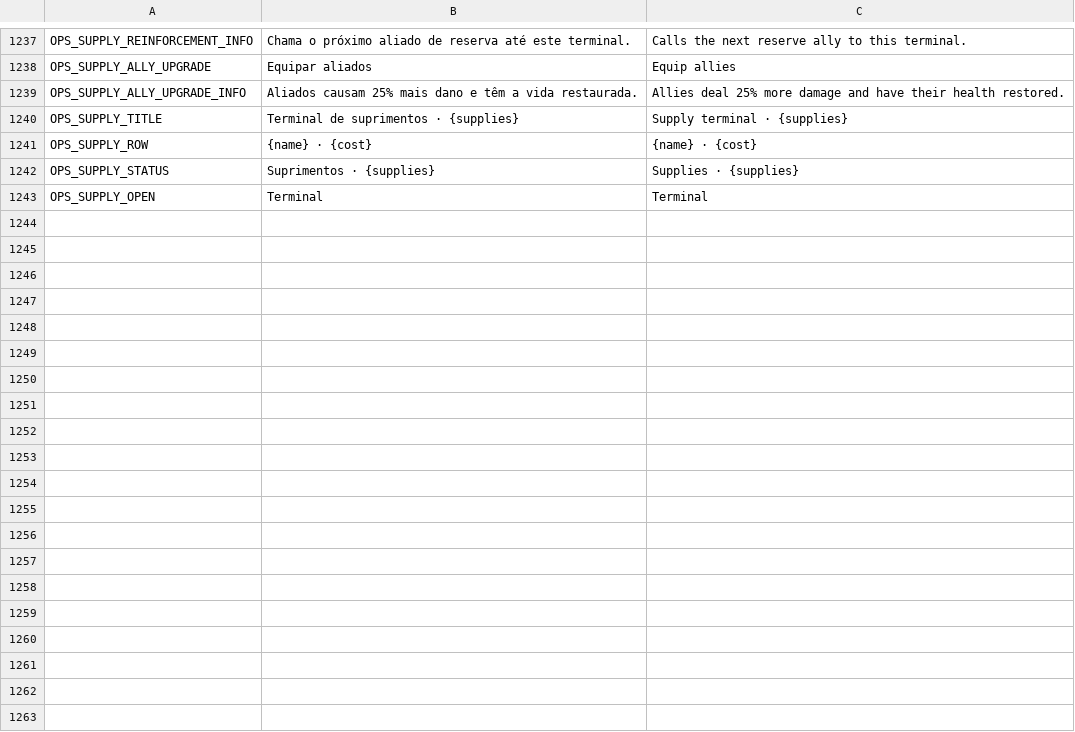
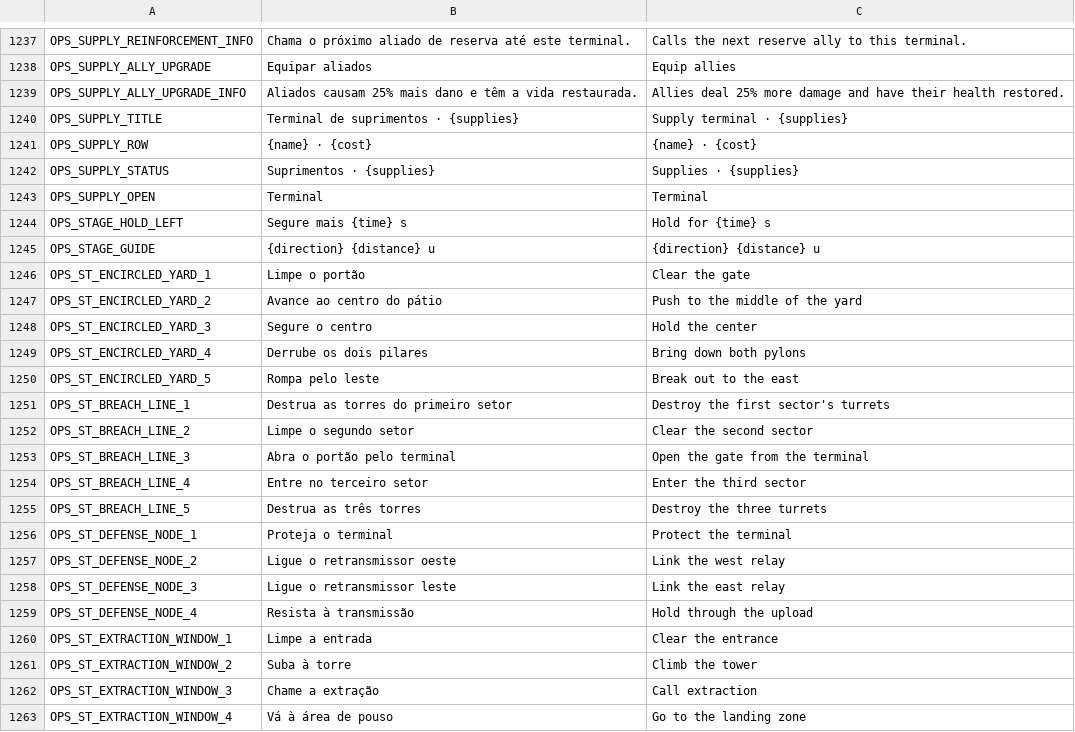
Before and after one commit to nicolasgrotto/duel-of-fates, a CSV file: localization/strings.csv, drawn as a sheet; only a part is shown, gaps mark what is left out; the diff covers the shown part only; the diff names each change by its address in the sheet, - before the commit and + after, or states it on an @@ line.

Commit message:
feat(operations): rebuild the incursions as staged operations

```diff
--- a/localization/strings.csv
+++ b/localization/strings.csv
+row 1244: OPS_STAGE_HOLD_LEFT | Segure mais {time} s | Hold for {time} s
+row 1245: OPS_STAGE_GUIDE | {direction} {distance} u | {direction} {distance} u
+row 1246: OPS_ST_ENCIRCLED_YARD_1 | Limpe o portão | Clear the gate
+row 1247: OPS_ST_ENCIRCLED_YARD_2 | Avance ao centro do pátio | Push to the middle of the yard
+row 1248: OPS_ST_ENCIRCLED_YARD_3 | Segure o centro | Hold the center
+row 1249: OPS_ST_ENCIRCLED_YARD_4 | Derrube os dois pilares | Bring down both pylons
+row 1250: OPS_ST_ENCIRCLED_YARD_5 | Rompa pelo leste | Break out to the east
+row 1251: OPS_ST_BREACH_LINE_1 | Destrua as torres do primeiro setor | Destroy the first sector's turrets
+row 1252: OPS_ST_BREACH_LINE_2 | Limpe o segundo setor | Clear the second sector
+row 1253: OPS_ST_BREACH_LINE_3 | Abra o portão pelo terminal | Open the gate from the terminal
+row 1254: OPS_ST_BREACH_LINE_4 | Entre no terceiro setor | Enter the third sector
+row 1255: OPS_ST_BREACH_LINE_5 | Destrua as três torres | Destroy the three turrets
+row 1256: OPS_ST_DEFENSE_NODE_1 | Proteja o terminal | Protect the terminal
+row 1257: OPS_ST_DEFENSE_NODE_2 | Ligue o retransmissor oeste | Link the west relay
+row 1258: OPS_ST_DEFENSE_NODE_3 | Ligue o retransmissor leste | Link the east relay
+row 1259: OPS_ST_DEFENSE_NODE_4 | Resista à transmissão | Hold through the upload
+row 1260: OPS_ST_EXTRACTION_WINDOW_1 | Limpe a entrada | Clear the entrance
+row 1261: OPS_ST_EXTRACTION_WINDOW_2 | Suba à torre | Climb the tower
+row 1262: OPS_ST_EXTRACTION_WINDOW_3 | Chame a extração | Call extraction
+row 1263: OPS_ST_EXTRACTION_WINDOW_4 | Vá à área de pouso | Go to the landing zone
```
Also changed, not shown: 25 added rows and 16 edited cells elsewhere in this file, 59 other files.
